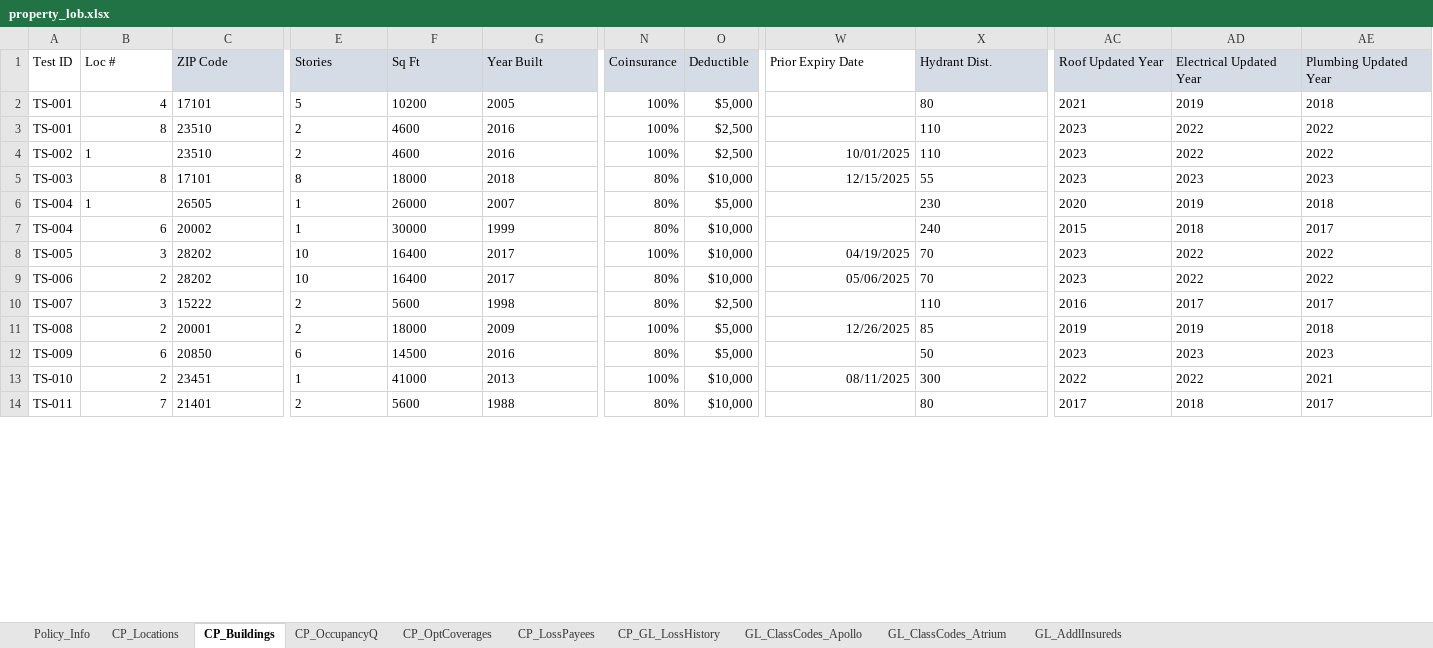
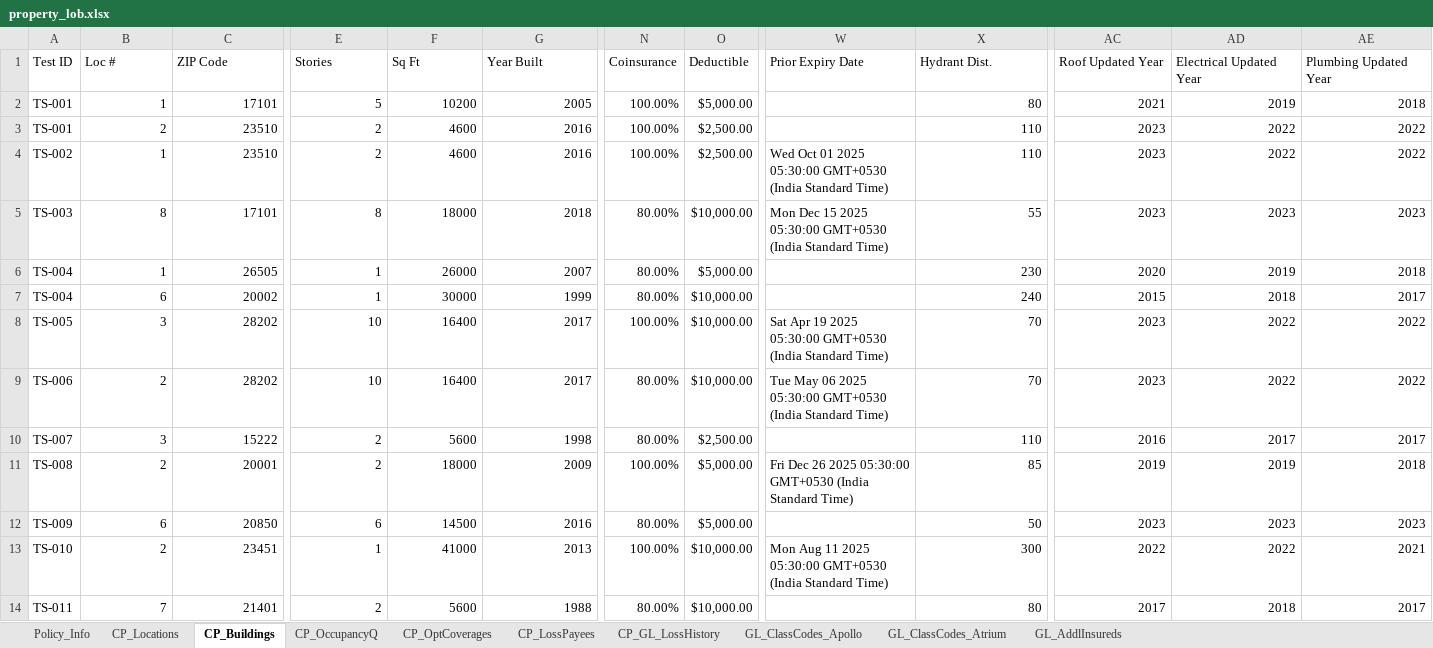
Before and after one commit to KMG-2356/spg-automation, an Excel workbook: src/data/property_lob.xlsx, sheet CP_Buildings, drawn as a sheet; only a part is shown, gaps mark what is left out; values as stored, in another font and other column widths than the file's, no borders; the diff covers the shown part only; the diff names each change by its address in the sheet, - before the commit and + after, or states it on an @@ line.

```diff
--- a/src/data/property_lob.xlsx (sheet CP_Buildings)
+++ b/src/data/property_lob.xlsx (sheet CP_Buildings)
-C1:O1 fill: #D6DCE5
+C1:O1 fill: none
-X1:AE1 fill: #D6DCE5
+X1:AE1 fill: none
-B2 (Loc #): 4
+B2 (Loc #): 1
-C2:C3 alignment: left
+C2:C3 alignment: right
-E2:G14 alignment: left
+E2:G14 alignment: right
-N2:N4 (Coinsurance): 100%
+N2:N4 (Coinsurance): 100.00%
-O2 (Deductible): $5,000
+O2 (Deductible): $5,000.00
-X2:X14 alignment: left
+X2:X14 alignment: right
-AC2:AE14 alignment: left
+AC2:AE14 alignment: right
-B3 (Loc #): 8
+B3 (Loc #): 2
-O3:O4 (Deductible): $2,500
+O3:O4 (Deductible): $2,500.00
-B4:C4 alignment: left
+B4:C4 alignment: right
-W4 (Prior Expiry Date): 10/01/2025
+W4 (Prior Expiry Date): Wed Oct 01 2025 05:30:00 GMT+0530 (India Standard Time)
-C5 alignment: left
+C5 alignment: right
-N5:N7 (Coinsurance): 80%
+N5:N7 (Coinsurance): 80.00%
-O5 (Deductible): $10,000
+O5 (Deductible): $10,000.00
-W5 (Prior Expiry Date): 12/15/2025
+W5 (Prior Expiry Date): Mon Dec 15 2025 05:30:00 GMT+0530 (India Standard Time)
-B6:C6 alignment: left
+B6:C6 alignment: right
-O6 (Deductible): $5,000
+O6 (Deductible): $5,000.00
-C7:C14 alignment: left
+C7:C14 alignment: right
-O7:O9 (Deductible): $10,000
+O7:O9 (Deductible): $10,000.00
-N8 (Coinsurance): 100%
+N8 (Coinsurance): 100.00%
-W8 (Prior Expiry Date): 04/19/2025
+W8 (Prior Expiry Date): Sat Apr 19 2025 05:30:00 GMT+0530 (India Standard Time)
-N9:N10 (Coinsurance): 80%
+N9:N10 (Coinsurance): 80.00%
-W9 (Prior Expiry Date): 05/06/2025
+W9 (Prior Expiry Date): Tue May 06 2025 05:30:00 GMT+0530 (India Standard Time)
-O10 (Deductible): $2,500
+O10 (Deductible): $2,500.00
-N11 (Coinsurance): 100%
+N11 (Coinsurance): 100.00%
-O11:O12 (Deductible): $5,000
+O11:O12 (Deductible): $5,000.00
-W11 (Prior Expiry Date): 12/26/2025
+W11 (Prior Expiry Date): Fri Dec 26 2025 05:30:00 GMT+0530 (India Standard Time)
-N12 (Coinsurance): 80%
+N12 (Coinsurance): 80.00%
-N13 (Coinsurance): 100%
+N13 (Coinsurance): 100.00%
-O13:O14 (Deductible): $10,000
+O13:O14 (Deductible): $10,000.00
-W13 (Prior Expiry Date): 08/11/2025
+W13 (Prior Expiry Date): Mon Aug 11 2025 05:30:00 GMT+0530 (India Standard Time)
-N14 (Coinsurance): 80%
+N14 (Coinsurance): 80.00%
```
Also changed, not shown: 60 edited cells and cell formats elsewhere in this sheet, sheet CP_GL_LossHistory, sheet CP_LossPayees, sheet CP_Locations, sheet GL_AddlInsureds, sheet Policy_Info, sheet CP_OccupancyQ, 5 other files.
